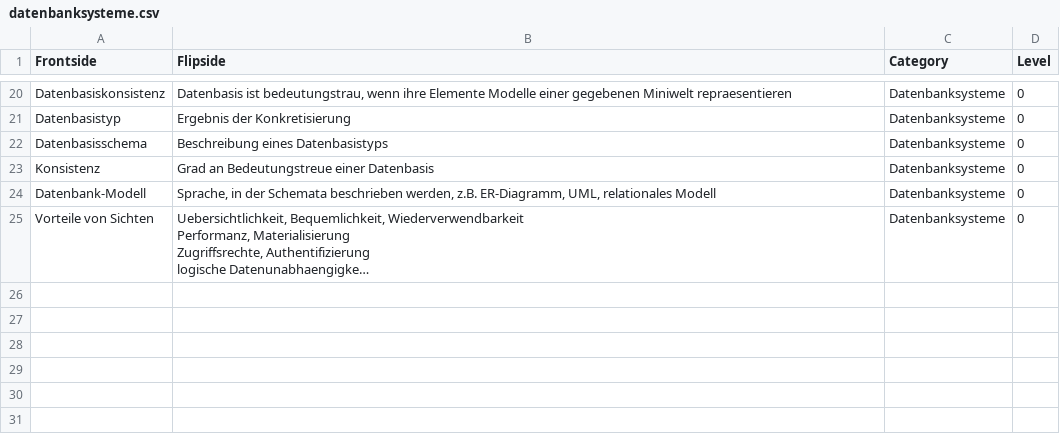
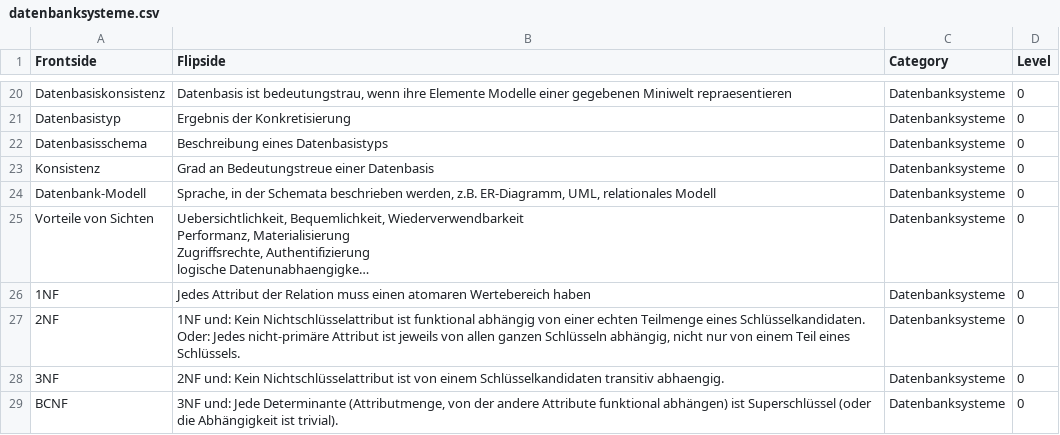
Before and after one commit to bananen/dbs13, a CSV file: datenbanksysteme.csv, drawn as a sheet; only a part is shown, gaps mark what is left out; long unchanged cells end in …; ↵ is a line break in a cell; the diff names each change by its address in the sheet, - before the commit and + after, or states it on an @@ line.

```diff
--- a/datenbanksysteme.csv
+++ b/datenbanksysteme.csv
+row 26: 1NF | Jedes Attribut der Relation muss einen atomaren Wertebereich haben | Datenbanksysteme | 0
+row 27: 2NF | 1NF und: Kein Nichtschlüsselattribut ist funktional abhängig von einer echten Teilmenge eines Schlüsselkandidaten. ↵ Oder: Jedes nicht-primäre Attribut ist jeweils von allen ganzen Schlüsseln abhängig, nicht nur von einem Teil eines Schlüssels. | Datenbanksysteme | 0
+row 28: 3NF | 2NF und: Kein Nichtschlüsselattribut ist von einem Schlüsselkandidaten transitiv abhaengig. | Datenbanksysteme | 0
+row 29: BCNF | 3NF und: Jede Determinante (Attributmenge, von der andere Attribute funktional abhängen) ist Superschlüssel (oder die Abhängigkeit ist trivial). | Datenbanksysteme | 0
```
Also changed, not shown: 1 other file.
